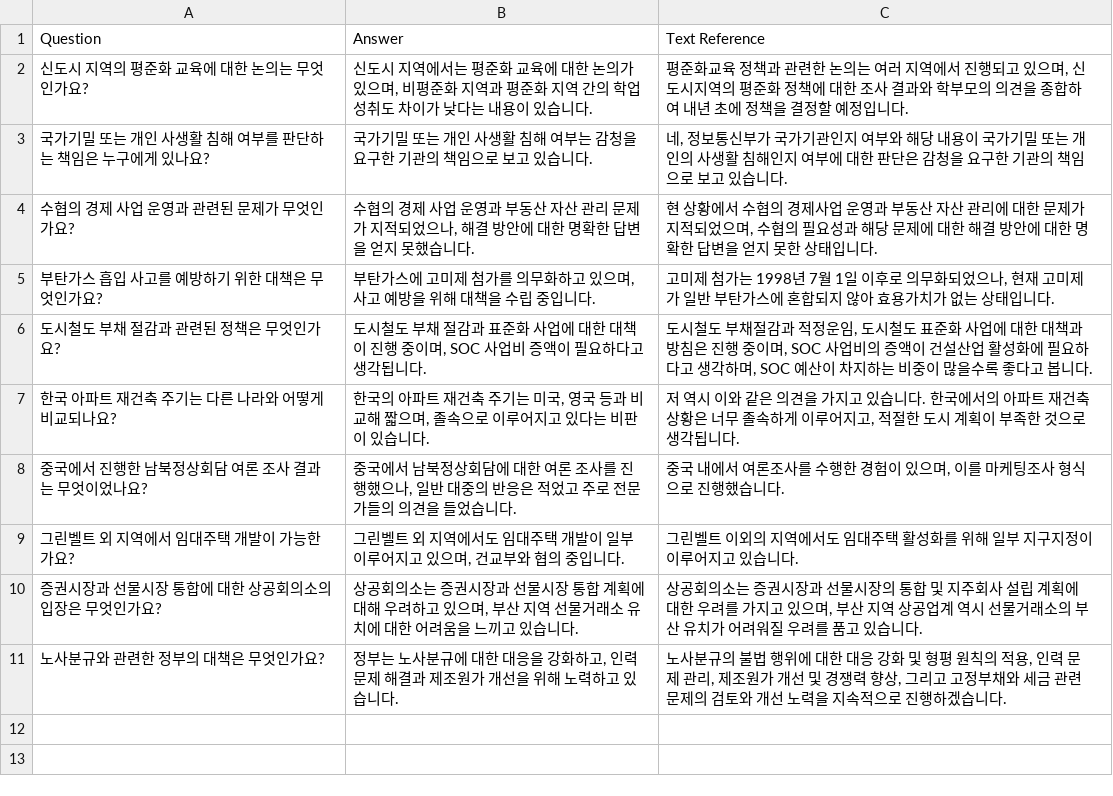
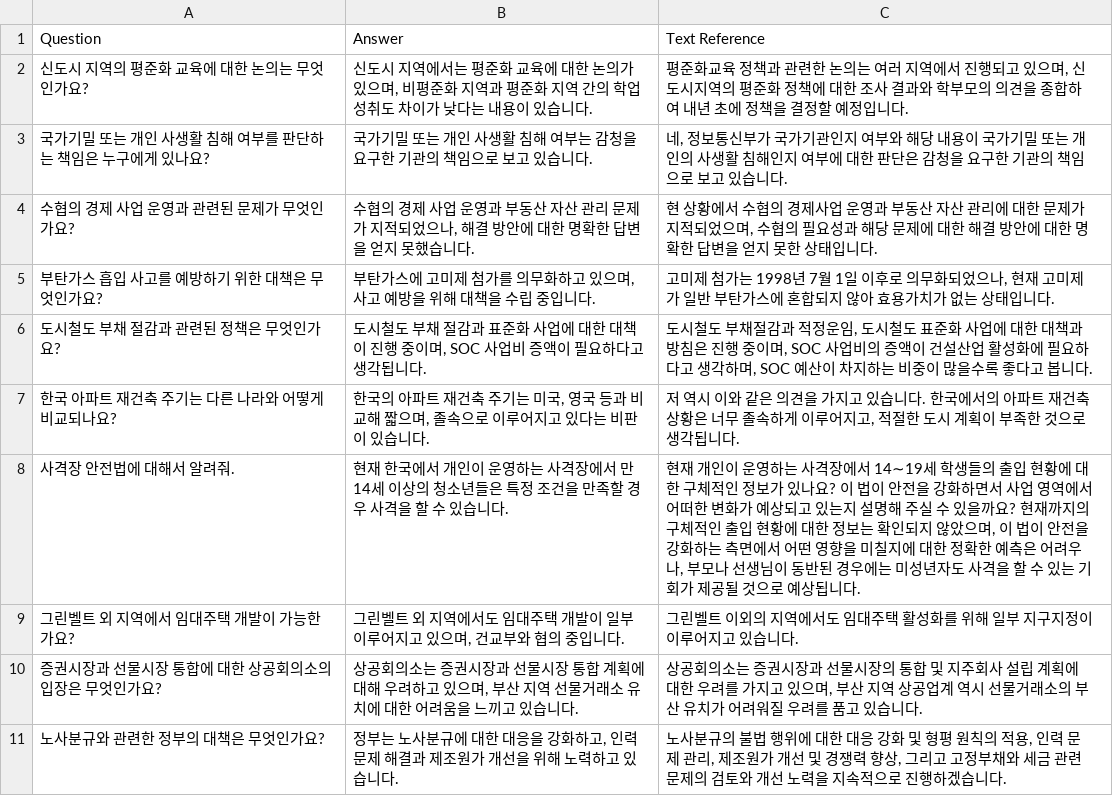
Before and after one commit to hyeonsang010716/data-AI-competition-2024, a CSV file: assets/qa_pairs.csv, drawn as a sheet.

```diff
--- a/assets/qa_pairs.csv
+++ b/assets/qa_pairs.csv
@@ -7,3 +7,3 @@ Question,Answer,Text Reference
 한국 아파트 재건축 주기는 다른 나라와 어떻게 비교되나요?,"한국의 아파트 재건축 주기는 미국, 영국 등과 비교해 짧으며, 졸속으로 이루어지고 있다는 비판이 있습니다.","저 역시 이와 같은 의견을 가지고 있습니다. 한국에서의 아파트 재건축 상황은 너무 졸속하게 이루어지고, 적절한 도시 계획이 부족한 것으로 생각됩니다."
-중국에서 진행한 남북정상회담 여론 조사 결과는 무엇이었나요?,"중국에서 남북정상회담에 대한 여론 조사를 진행했으나, 일반 대중의 반응은 적었고 주로 전문가들의 의견을 들었습니다.","중국 내에서 여론조사를 수행한 경험이 있으며, 이를 마케팅조사 형식으로 진행했습니다."
+사격장 안전법에 대해서 알려줘.,현재 한국에서 개인이 운영하는 사격장에서 만 14세 이상의 청소년들은 특정 조건을 만족할 경우 사격을 할 수 있습니다.,"현재 개인이 운영하는 사격장에서 14∼19세 학생들의 출입 현황에 대한 구체적인 정보가 있나요? 이 법이 안전을 강화하면서 사업 영역에서 어떠한 변화가 예상되고 있는지 설명해 주실 수 있을까요? 현재까지의 구체적인 출입 현황에 대한 정보는 확인되지 않았으며, 이 법이 안전을 강화하는 측면에서 어떤 영향을 미칠지에 대한 정확한 예측은 어려우나, 부모나 선생님이 동반된 경우에는 미성년자도 사격을 할 수 있는 기회가 제공될 것으로 예상됩니다."
 그린벨트 외 지역에서 임대주택 개발이 가능한가요?,"그린벨트 외 지역에서도 임대주택 개발이 일부 이루어지고 있으며, 건교부와 협의 중입니다.",그린벨트 이외의 지역에서도 임대주택 활성화를 위해 일부 지구지정이 이루어지고 있습니다.
```
Also changed, not shown: 3 other files.
